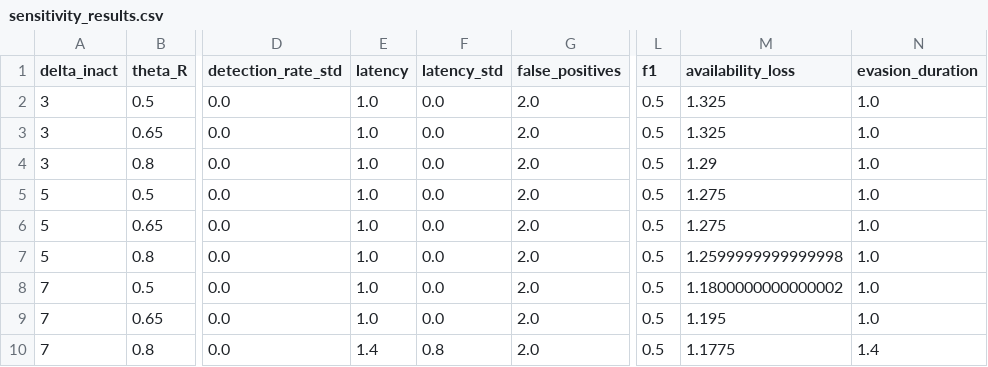
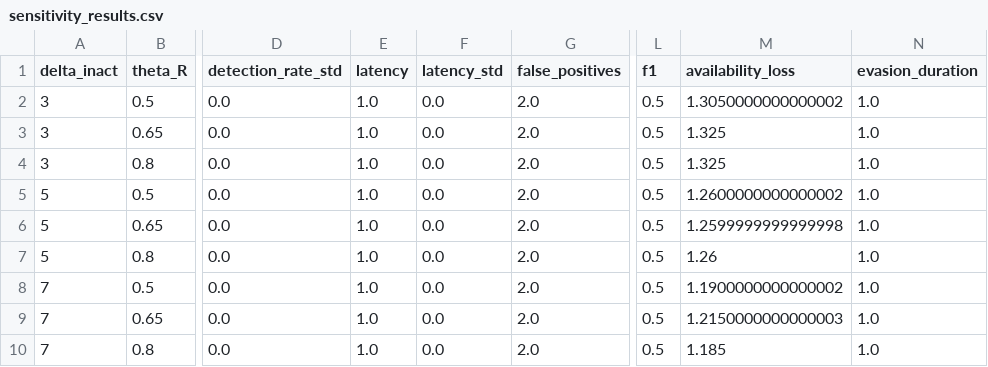
Before and after one commit to BhargaviGangoor/Dual-Trigger-QTK-, a CSV file: backend/data/sensitivity_results.csv, drawn as a sheet; only a part is shown, gaps mark what is left out; the diff names each change by its address in the sheet, - before the commit and + after, or states it on an @@ line.

```diff
--- a/backend/data/sensitivity_results.csv
+++ b/backend/data/sensitivity_results.csv
-M2 (availability_loss): 1.325
+M2 (availability_loss): 1.3050000000000002
-M4 (availability_loss): 1.29
+M4 (availability_loss): 1.325
-M5 (availability_loss): 1.275
+M5 (availability_loss): 1.2600000000000002
-M6 (availability_loss): 1.275
+M6 (availability_loss): 1.2599999999999998
-M7 (availability_loss): 1.2599999999999998
+M7 (availability_loss): 1.26
-M8 (availability_loss): 1.1800000000000002
+M8 (availability_loss): 1.1900000000000002
-M9 (availability_loss): 1.195
+M9 (availability_loss): 1.2150000000000003
-E10 (latency): 1.4
+E10 (latency): 1.0
-F10 (latency_std): 0.8
+F10 (latency_std): 0.0
-M10 (availability_loss): 1.1775
+M10 (availability_loss): 1.185
-N10 (evasion_duration): 1.4
+N10 (evasion_duration): 1.0
```
Also changed, not shown: backend/data/ablation_results.csv, backend/data/experiment_results.csv, 50 other files.
